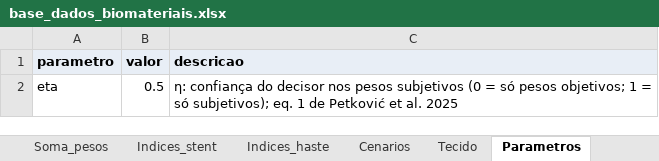
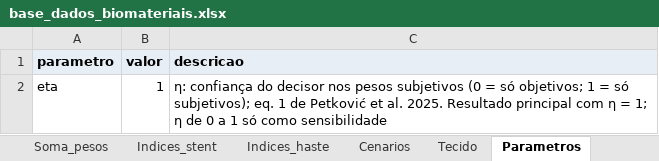
Before and after one commit to andremassuca/biomat-mcdm, an Excel workbook: data/base_dados_biomateriais.xlsx, sheet Parametros, drawn as a sheet; values as stored, in another font and other column widths than the file's, no borders; the diff names each change by its address in the sheet, - before the commit and + after, or states it on an @@ line.

Commit message:
Tempo de reabsorção no cenário B (pior valor observado), cenário B-bio e η = 1
Permanentes recebem o pior valor observado (O2); B-bio só com os
bioabsorvíveis; sentinelas O1 e η passam a análise de sensibilidade.

```diff
--- a/data/base_dados_biomateriais.xlsx (sheet Parametros)
+++ b/data/base_dados_biomateriais.xlsx (sheet Parametros)
-B2 (valor): 0.5
+B2 (valor): 1
-C2 (descricao): …= só pesos objetivos; 1 = só subjetivos); eq. 1 de Petković et al. 2025
+C2 (descricao): …= só objetivos; 1 = só subjetivos); eq. 1 de Petković et al. 2025. Resultado principal com η = 1; η de 0 a 1 só como sensibilidade
```
Also changed, not shown: sheet Cenarios, 7 other files.
